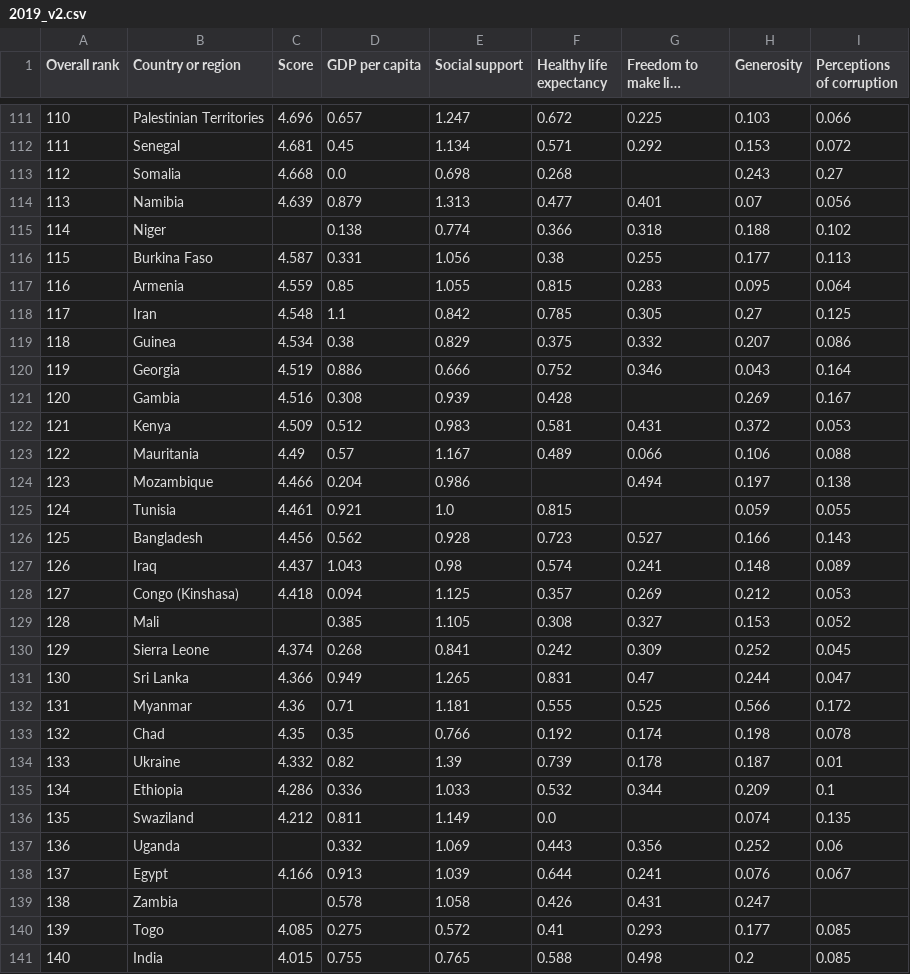
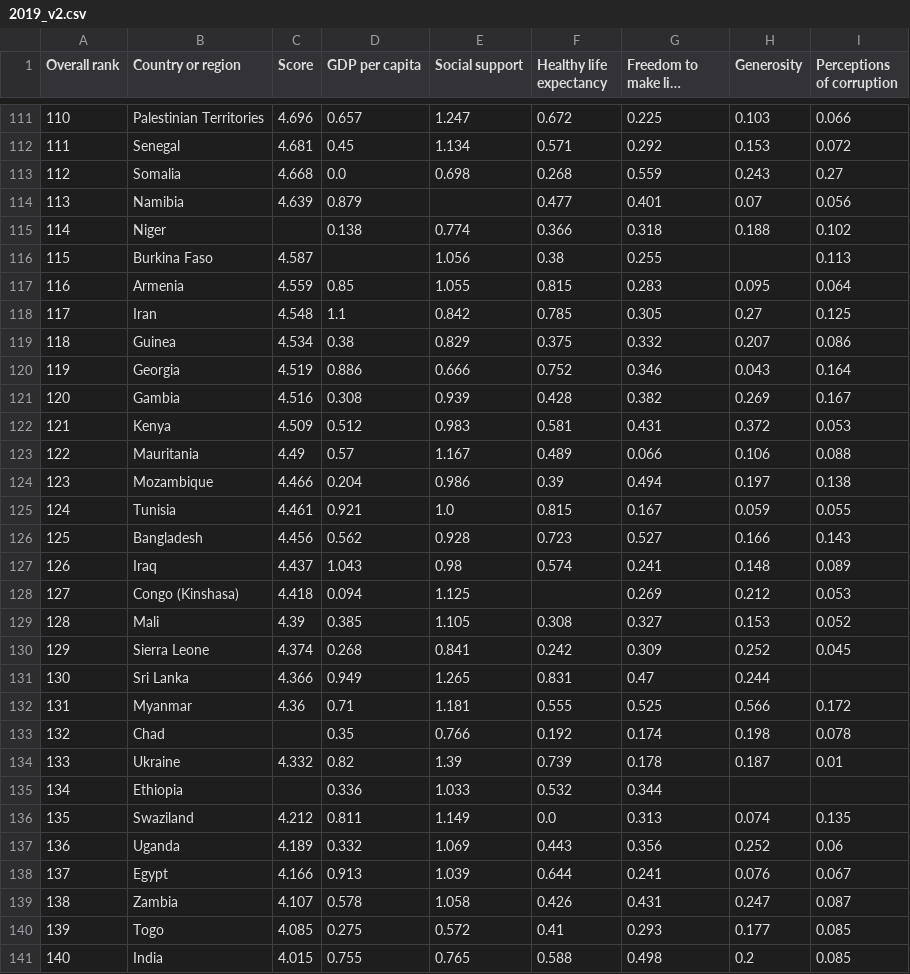
Before and after one commit to ArticaDaniel93/WorldHappiness, a CSV file: 2019_v2.csv, drawn as a sheet; only a part is shown, gaps mark what is left out; long unchanged cells end in …; the diff covers the shown part only; the diff names each change by its address in the sheet, - before the commit and + after, or states it on an @@ line.

```diff
--- a/2019_v2.csv
+++ b/2019_v2.csv
-G113 (Freedom to make life choices): (empty)
+G113 (Freedom to make life choices): 0.559
-E114 (Social support): 1.313
+E114 (Social support): (empty)
-D116 (GDP per capita): 0.331
+D116 (GDP per capita): (empty)
-H116 (Generosity): 0.177
+H116 (Generosity): (empty)
-G121 (Freedom to make life choices): (empty)
+G121 (Freedom to make life choices): 0.382
-F124 (Healthy life expectancy): (empty)
+F124 (Healthy life expectancy): 0.39
-G125 (Freedom to make life choices): (empty)
+G125 (Freedom to make life choices): 0.167
-F128 (Healthy life expectancy): 0.357
+F128 (Healthy life expectancy): (empty)
-C129 (Score): (empty)
+C129 (Score): 4.39
-I131 (Perceptions of corruption): 0.047
+I131 (Perceptions of corruption): (empty)
-C133 (Score): 4.35
+C133 (Score): (empty)
-C135 (Score): 4.286
+C135 (Score): (empty)
-H135 (Generosity): 0.209
+H135 (Generosity): (empty)
-I135 (Perceptions of corruption): 0.1
+I135 (Perceptions of corruption): (empty)
-G136 (Freedom to make life choices): (empty)
+G136 (Freedom to make life choices): 0.313
-C137 (Score): (empty)
+C137 (Score): 4.189
-C139 (Score): (empty)
+C139 (Score): 4.107
-I139 (Perceptions of corruption): (empty)
+I139 (Perceptions of corruption): 0.087
```
Also changed, not shown: 82 edited cells elsewhere in this file, 2018_v2.csv, 2 other files.
